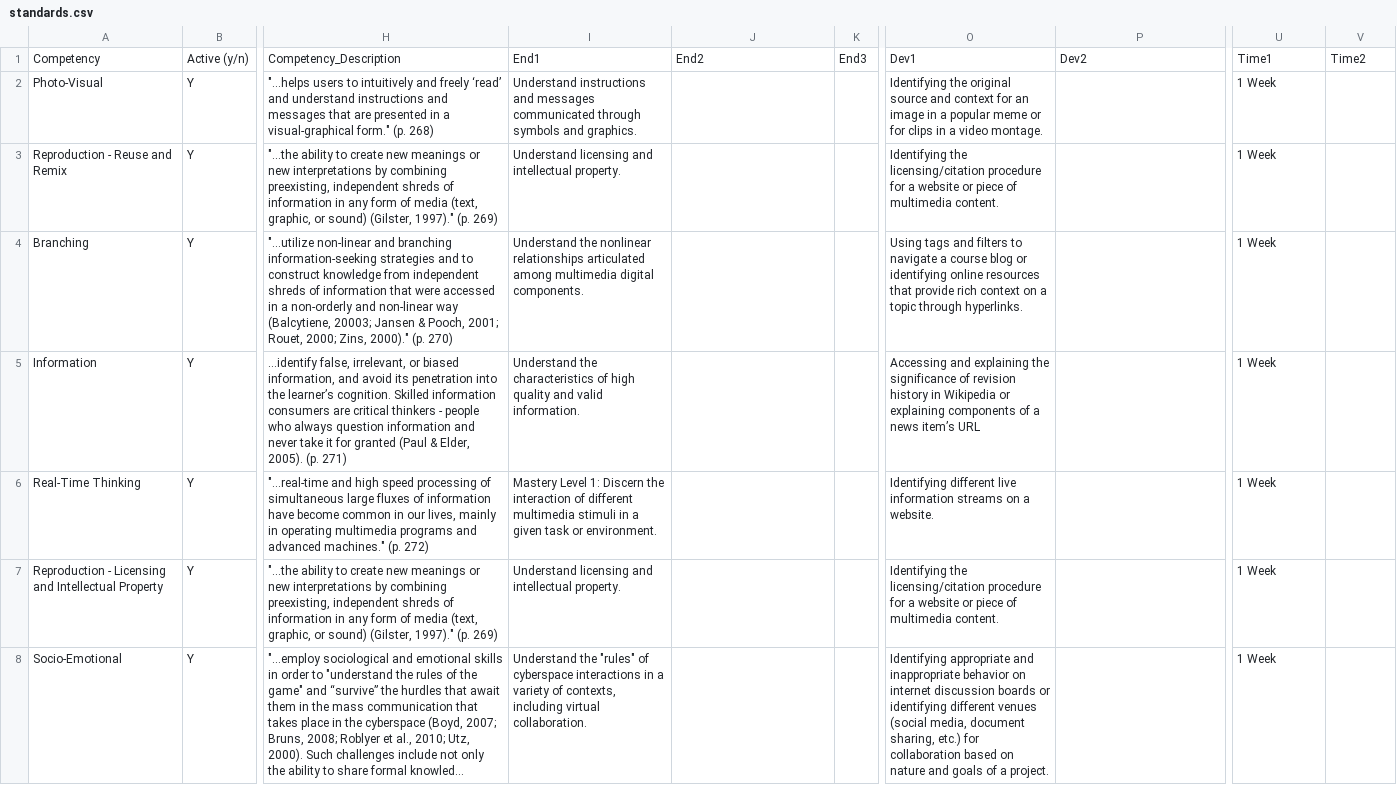
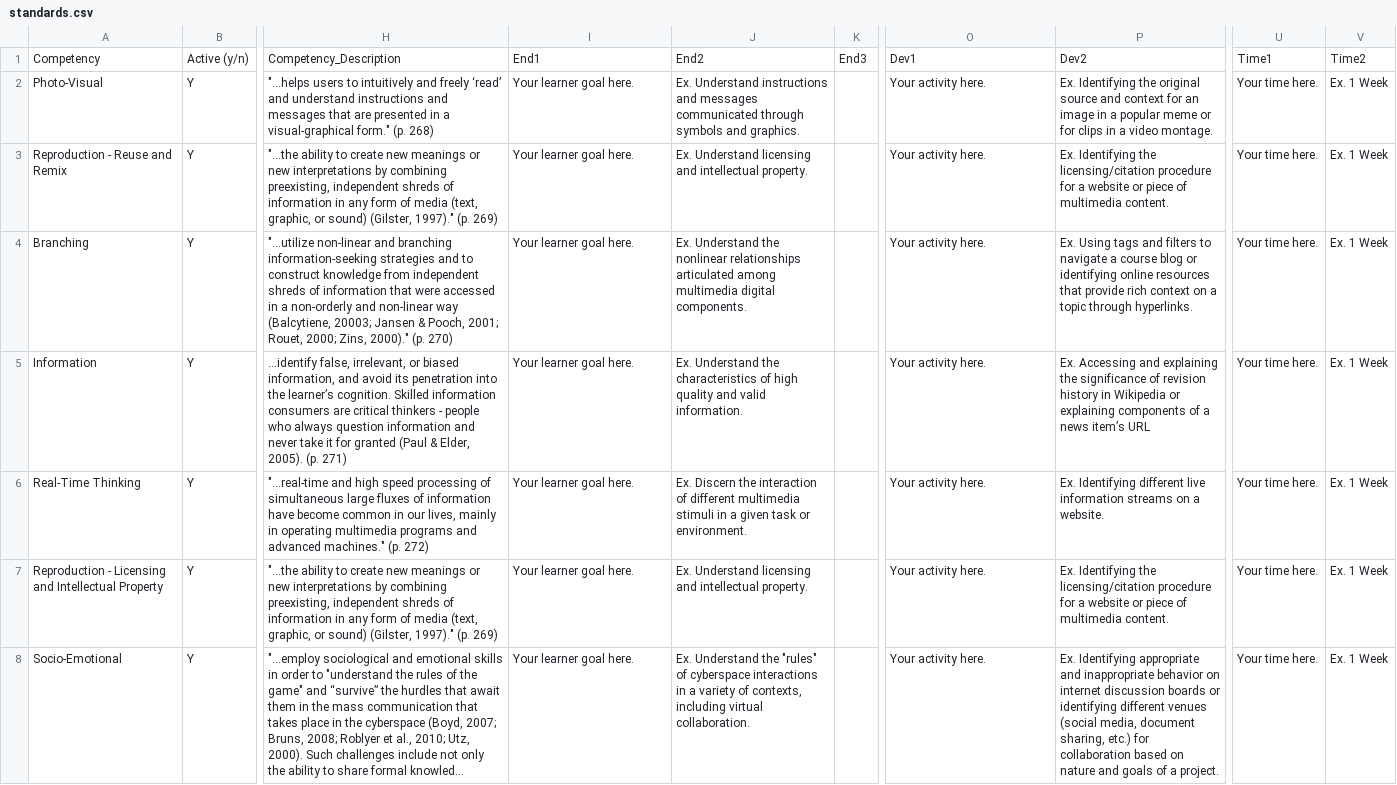
Before and after one commit to ccnmtl/diglit-cognitive-badge, a CSV file: media/csv/standards.csv, drawn as a sheet; only a part is shown, gaps mark what is left out; long unchanged cells end in …; the diff covers the shown part only; the diff names each change by its address in the sheet, - before the commit and + after, or states it on an @@ line.

Commit message:
Replaced with updated framework.

```diff
--- a/media/csv/standards.csv
+++ b/media/csv/standards.csv
-I2: Understand instructions and messages communicated through symbols and graphics.
+I2: Your learner goal here.
-J2: (empty)
+J2: Ex. Understand instructions and messages communicated through symbols and graphics.
-O2: Identifying the original source and context for an image in a popular meme or for clips in a video montage.
+O2: Your activity here.
-P2: (empty)
+P2: Ex. Identifying the original source and context for an image in a popular meme or for clips in a video montage.
-U2:U8: 1 Week
+U2:U8: Your time here.
-V2:V8: (empty)
+V2:V8: Ex. 1 Week
-I3: Understand licensing and intellectual property.
+I3: Your learner goal here.
-J3: (empty)
+J3: Ex. Understand licensing and intellectual property.
-O3: Identifying the licensing/citation procedure for a website or piece of multimedia content.
+O3: Your activity here.
-P3: (empty)
+P3: Ex. Identifying the licensing/citation procedure for a website or piece of multimedia content.
-I4: Understand the nonlinear relationships articulated among multimedia digital components.
+I4: Your learner goal here.
-J4: (empty)
+J4: Ex. Understand the nonlinear relationships articulated among multimedia digital components.
-O4: Using tags and filters to navigate a course blog or identifying online resources that provide rich context on a topic through hyperlinks.
+O4: Your activity here.
-P4: (empty)
+P4: Ex. Using tags and filters to navigate a course blog or identifying online resources that provide rich context on a topic through hyperlinks.
-I5: Understand the characteristics of high quality and valid information.
+I5: Your learner goal here.
-J5: (empty)
+J5: Ex. Understand the characteristics of high quality and valid information.
-O5: Accessing and explaining the significance of revision history in Wikipedia or explaining components of a news item’s URL
+O5: Your activity here.
-P5: (empty)
+P5: Ex. Accessing and explaining the significance of revision history in Wikipedia or explaining components of a news item’s URL
-I6: Mastery Level 1: Discern the interaction of different multimedia stimuli in a given task or environment.
+I6: Your learner goal here.
-J6: (empty)
+J6: Ex. Discern the interaction of different multimedia stimuli in a given task or environment.
-O6: Identifying different live information streams on a website.
+O6: Your activity here.
-P6: (empty)
+P6: Ex. Identifying different live information streams on a website.
-I7: Understand licensing and intellectual property.
+I7: Your learner goal here.
-J7: (empty)
+J7: Ex. Understand licensing and intellectual property.
-O7: Identifying the licensing/citation procedure for a website or piece of multimedia content.
+O7: Your activity here.
-P7: (empty)
+P7: Ex. Identifying the licensing/citation procedure for a website or piece of multimedia content.
-I8: Understand the "rules" of cyberspace interactions in a variety of contexts, including virtual collaboration.
+I8: Your learner goal here.
-J8: (empty)
+J8: Ex. Understand the "rules" of cyberspace interactions in a variety of contexts, including virtual collaboration.
-O8: Identifying appropriate and inappropriate behavior on internet discussion boards or identifying different venues (social media, document sharing, etc.) for collaboration based on nature and goals of a project.
+O8: Your activity here.
-P8: (empty)
+P8: Ex. Identifying appropriate and inappropriate behavior on internet discussion boards or identifying different venues (social media, document sharing, etc.) for collaboration based on nature and goals of a project.
```
Also changed, not shown: 84 edited cells elsewhere in this file.
